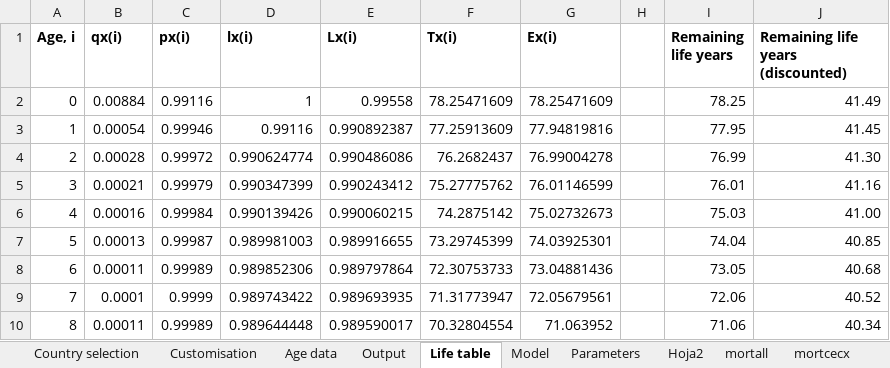
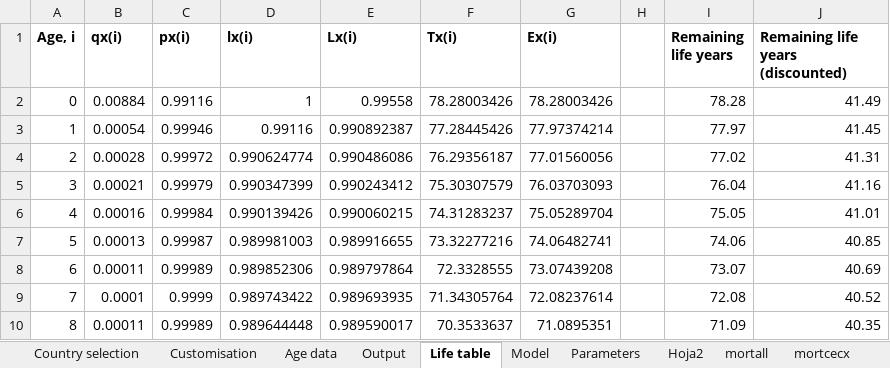
Before and after one commit to agsantoro/piaTool, an Excel workbook: xlsx/PRIME_v2.3.xlsx, sheet Life table, drawn as a sheet; only a part is shown; values as stored, in another font and other column widths than the file's, no borders; the diff covers the shown part only; the diff names each change by its address in the sheet, - before the commit and + after, or states it on an @@ line.

```diff
--- a/xlsx/PRIME_v2.3.xlsx (sheet Life table)
+++ b/xlsx/PRIME_v2.3.xlsx (sheet Life table)
-F2 (Tx(i)): 78.25471609
+F2 (Tx(i)): 78.28003426
-G2 (Ex(i)): 78.25471609
+G2 (Ex(i)): 78.28003426
-I2 (Remaining life years): 78.25
+I2 (Remaining life years): 78.28
-F3 (Tx(i)): 77.25913609
+F3 (Tx(i)): 77.28445426
-G3 (Ex(i)): 77.94819816
+G3 (Ex(i)): 77.97374214
-I3 (Remaining life years): 77.95
+I3 (Remaining life years): 77.97
-F4 (Tx(i)): 76.2682437
+F4 (Tx(i)): 76.29356187
-G4 (Ex(i)): 76.99004278
+G4 (Ex(i)): 77.01560056
-I4 (Remaining life years): 76.99
+I4 (Remaining life years): 77.02
-J4: 41.30
+J4: 41.31
-F5 (Tx(i)): 75.27775762
+F5 (Tx(i)): 75.30307579
-G5 (Ex(i)): 76.01146599
+G5 (Ex(i)): 76.03703093
-I5 (Remaining life years): 76.01
+I5 (Remaining life years): 76.04
-F6 (Tx(i)): 74.2875142
+F6 (Tx(i)): 74.31283237
-G6 (Ex(i)): 75.02732673
+G6 (Ex(i)): 75.05289704
-I6 (Remaining life years): 75.03
+I6 (Remaining life years): 75.05
-J6: 41.00
+J6: 41.01
-F7 (Tx(i)): 73.29745399
+F7 (Tx(i)): 73.32277216
-G7 (Ex(i)): 74.03925301
+G7 (Ex(i)): 74.06482741
-I7 (Remaining life years): 74.04
+I7 (Remaining life years): 74.06
-F8 (Tx(i)): 72.30753733
+F8 (Tx(i)): 72.3328555
-G8 (Ex(i)): 73.04881436
+G8 (Ex(i)): 73.07439208
-I8 (Remaining life years): 73.05
+I8 (Remaining life years): 73.07
-J8: 40.68
+J8: 40.69
-F9 (Tx(i)): 71.31773947
+F9 (Tx(i)): 71.34305764
-G9 (Ex(i)): 72.05679561
+G9 (Ex(i)): 72.08237614
-I9 (Remaining life years): 72.06
+I9 (Remaining life years): 72.08
-F10 (Tx(i)): 70.32804554
+F10 (Tx(i)): 70.3533637
-G10 (Ex(i)): 71.063952
+G10 (Ex(i)): 71.0895351
-I10 (Remaining life years): 71.06
+I10 (Remaining life years): 71.09
-J10: 40.34
+J10: 40.35
```
Also changed, not shown: 364 edited cells and cell formats elsewhere in this sheet, sheet Model, sheet Parameters, sheet mortall, sheet mortcecx, sheet incidence, sheet Output, 3 more sheets, hidden cells, charts or pictures, 2 other files.
